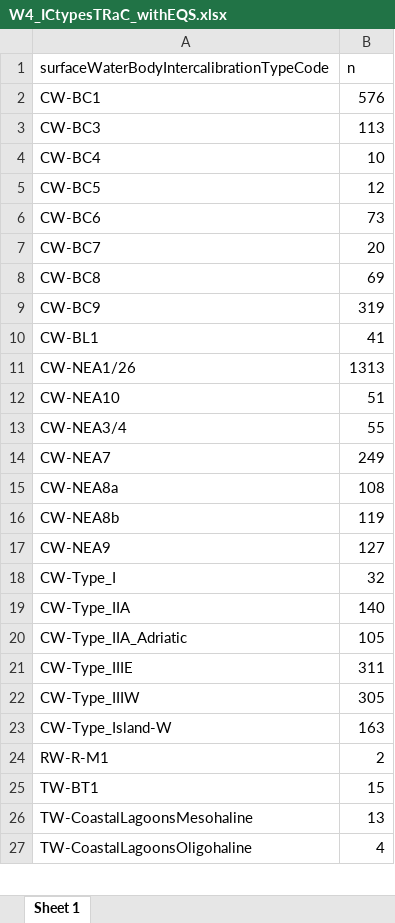
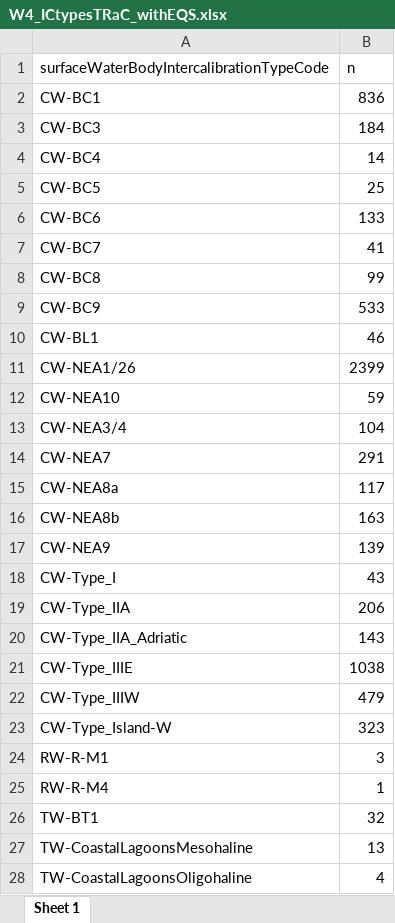
Before and after one commit to HelianaTeixeira/WFD-TRaC-data-upto2022, an Excel workbook: DataOverview/W4_ICtypesTRaC_withEQS.xlsx, sheet Sheet 1, drawn as a sheet; only a part is shown; values as stored, in another font and other column widths than the file's, no borders; addresses are those after the commit; the diff covers the shown part only; the diff names each change by its address in the sheet, - before the commit and + after, or states it on an @@ line.

```diff
--- a/DataOverview/W4_ICtypesTRaC_withEQS.xlsx (sheet Sheet 1)
+++ b/DataOverview/W4_ICtypesTRaC_withEQS.xlsx (sheet Sheet 1)
-B2 (n): 576
+B2 (n): 836
-B3 (n): 113
+B3 (n): 184
-B4 (n): 10
+B4 (n): 14
-B5 (n): 12
+B5 (n): 25
-B6 (n): 73
+B6 (n): 133
-B7 (n): 20
+B7 (n): 41
-B8 (n): 69
+B8 (n): 99
-B9 (n): 319
+B9 (n): 533
-B10 (n): 41
+B10 (n): 46
-B11 (n): 1313
+B11 (n): 2399
-B12 (n): 51
+B12 (n): 59
-B13 (n): 55
+B13 (n): 104
-B14 (n): 249
+B14 (n): 291
-B15 (n): 108
+B15 (n): 117
-B16 (n): 119
+B16 (n): 163
-B17 (n): 127
+B17 (n): 139
-B18 (n): 32
+B18 (n): 43
-B19 (n): 140
+B19 (n): 206
-B20 (n): 105
+B20 (n): 143
-B21 (n): 311
+B21 (n): 1038
-B22 (n): 305
+B22 (n): 479
-B23 (n): 163
+B23 (n): 323
-B24 (n): 2
+B24 (n): 3
+row 25: RW-R-M4 | 1
-B26 (n): 15
+B26 (n): 32
```
Also changed, not shown: 5 edited cells elsewhere in this sheet, DataOverview/W4CW-BQE-overview.xlsx, DataOverview/W4TRaC-BQE-overview.xlsx, 7 other files.
